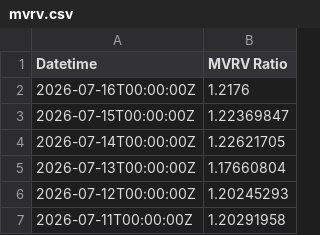
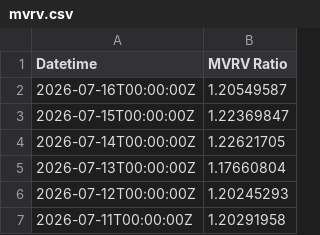
Before and after one commit to hhysteric/btc-cycle-dashboard, a CSV file: data/mvrv.csv, drawn as a sheet; only a part is shown.

```diff
--- a/data/mvrv.csv
+++ b/data/mvrv.csv
@@ -1,3 +1,3 @@
 Datetime,MVRV Ratio
-2026-07-16T00:00:00Z,1.2176
+2026-07-16T00:00:00Z,1.20549587
 2026-07-15T00:00:00Z,1.22369847
```
Also changed, not shown: data/realized_price.csv, 7 other files.
